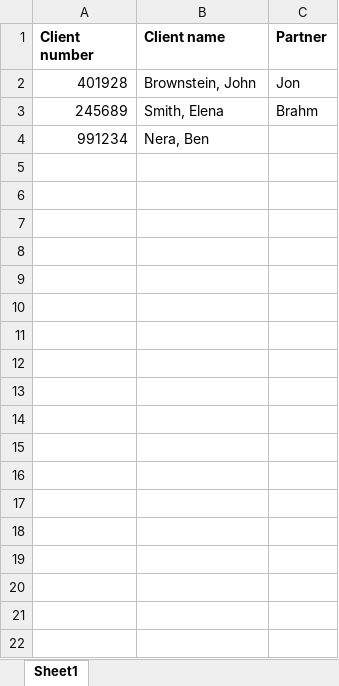
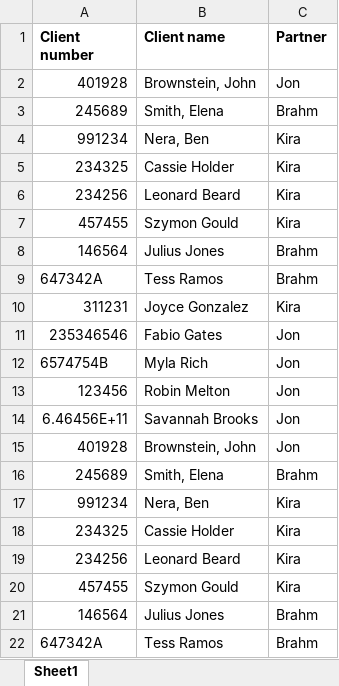
Before and after one commit to SignaturedX/UHY-ClientList-WR, an Excel workbook: input/compare/List2.xlsx, sheet Sheet1, drawn as a sheet; only a part is shown; values as stored, in another font and other column widths than the file's, no borders; the diff covers the shown part only; the diff names each change by its address in the sheet, - before the commit and + after, or states it on an @@ line.

```diff
--- a/input/compare/List2.xlsx (sheet Sheet1)
+++ b/input/compare/List2.xlsx (sheet Sheet1)
-C4 (Partner): (empty)
+C4 (Partner): Kira
+row 5: 234325 | Cassie Holder | Kira
+row 6: 234256 | Leonard Beard | Kira
+row 7: 457455 | Szymon Gould | Kira
+row 8: 146564 | Julius Jones | Brahm
+row 9: 647342A | Tess Ramos | Brahm
+row 10: 311231 | Joyce Gonzalez | Kira
+row 11: 235346546 | Fabio Gates | Jon
+row 12: 6574754B | Myla Rich | Jon
+row 13: 123456 | Robin Melton | Jon
+row 14: 6.46456E+11 | Savannah Brooks | Jon
+row 15: 401928 | Brownstein, John | Jon
+row 16: 245689 | Smith, Elena | Brahm
+row 17: 991234 | Nera, Ben | Kira
+row 18: 234325 | Cassie Holder | Kira
+row 19: 234256 | Leonard Beard | Kira
+row 20: 457455 | Szymon Gould | Kira
+row 21: 146564 | Julius Jones | Brahm
+row 22: 647342A | Tess Ramos | Brahm
```
Also changed, not shown: 447 added rows elsewhere in this sheet, input/read/List1.xlsx, output/new_sheet.xlsx, 1 other file.
